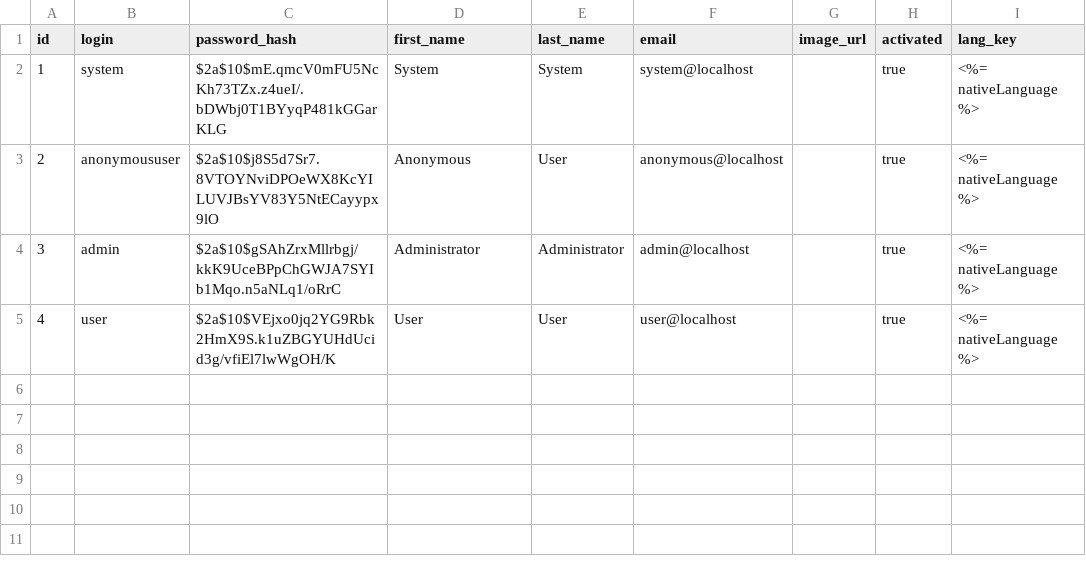
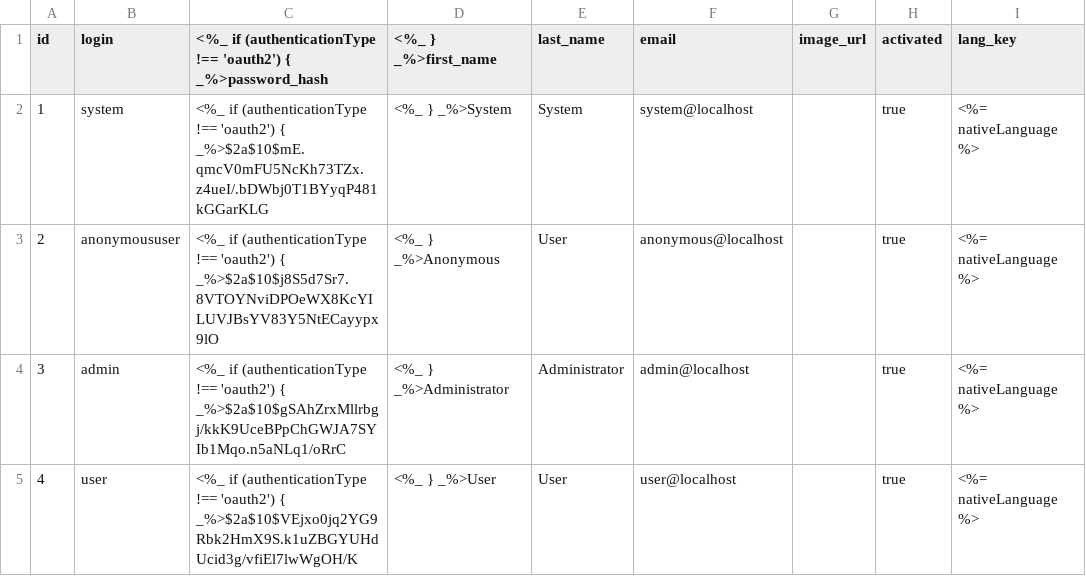
Before and after one commit to jhipster/generator-jhipster, a CSV file: generators/server/templates/src/main/resources/config/liquibase/users.csv, drawn as a sheet; only a part is shown; the diff names each change by its address in the sheet, - before the commit and + after, or states it on an @@ line.

Commit message:
Fix adding a relationship to User

```diff
--- a/generators/server/templates/src/main/resources/config/liquibase/users.csv
+++ b/generators/server/templates/src/main/resources/config/liquibase/users.csv
-C1: password_hash
+C1: <%_ if (authenticationType !== 'oauth2') { _%>password_hash
-D1: first_name
+D1: <%_ } _%>first_name
-C2: $2a$10$mE.qmcV0mFU5NcKh73TZx.z4ueI/.bDWbj0T1BYyqP481kGGarKLG
+C2: <%_ if (authenticationType !== 'oauth2') { _%>$2a$10$mE.qmcV0mFU5NcKh73TZx.z4ueI/.bDWbj0T1BYyqP481kGGarKLG
-D2 (<%_ } _%>first_name): System
+D2 (<%_ } _%>first_name): <%_ } _%>System
-C3: $2a$10$j8S5d7Sr7.8VTOYNviDPOeWX8KcYILUVJBsYV83Y5NtECayypx9lO
+C3: <%_ if (authenticationType !== 'oauth2') { _%>$2a$10$j8S5d7Sr7.8VTOYNviDPOeWX8KcYILUVJBsYV83Y5NtECayypx9lO
-D3 (<%_ } _%>first_name): Anonymous
+D3 (<%_ } _%>first_name): <%_ } _%>Anonymous
-C4: $2a$10$gSAhZrxMllrbgj/kkK9UceBPpChGWJA7SYIb1Mqo.n5aNLq1/oRrC
+C4: <%_ if (authenticationType !== 'oauth2') { _%>$2a$10$gSAhZrxMllrbgj/kkK9UceBPpChGWJA7SYIb1Mqo.n5aNLq1/oRrC
-D4 (<%_ } _%>first_name): Administrator
+D4 (<%_ } _%>first_name): <%_ } _%>Administrator
-C5: $2a$10$VEjxo0jq2YG9Rbk2HmX9S.k1uZBGYUHdUcid3g/vfiEl7lwWgOH/K
+C5: <%_ if (authenticationType !== 'oauth2') { _%>$2a$10$VEjxo0jq2YG9Rbk2HmX9S.k1uZBGYUHdUcid3g/vfiEl7lwWgOH/K
-D5 (<%_ } _%>first_name): User
+D5 (<%_ } _%>first_name): <%_ } _%>User
```
Also changed, not shown: 6 other files.
